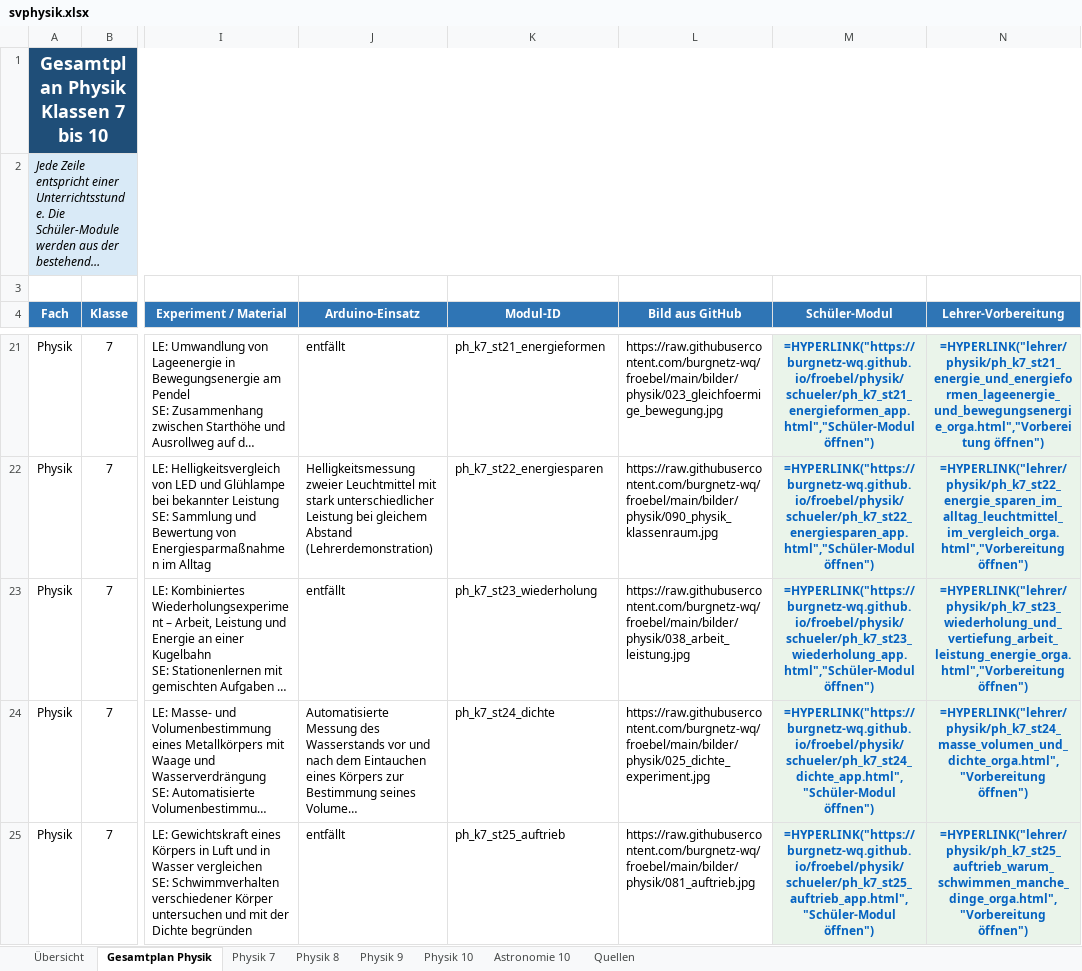
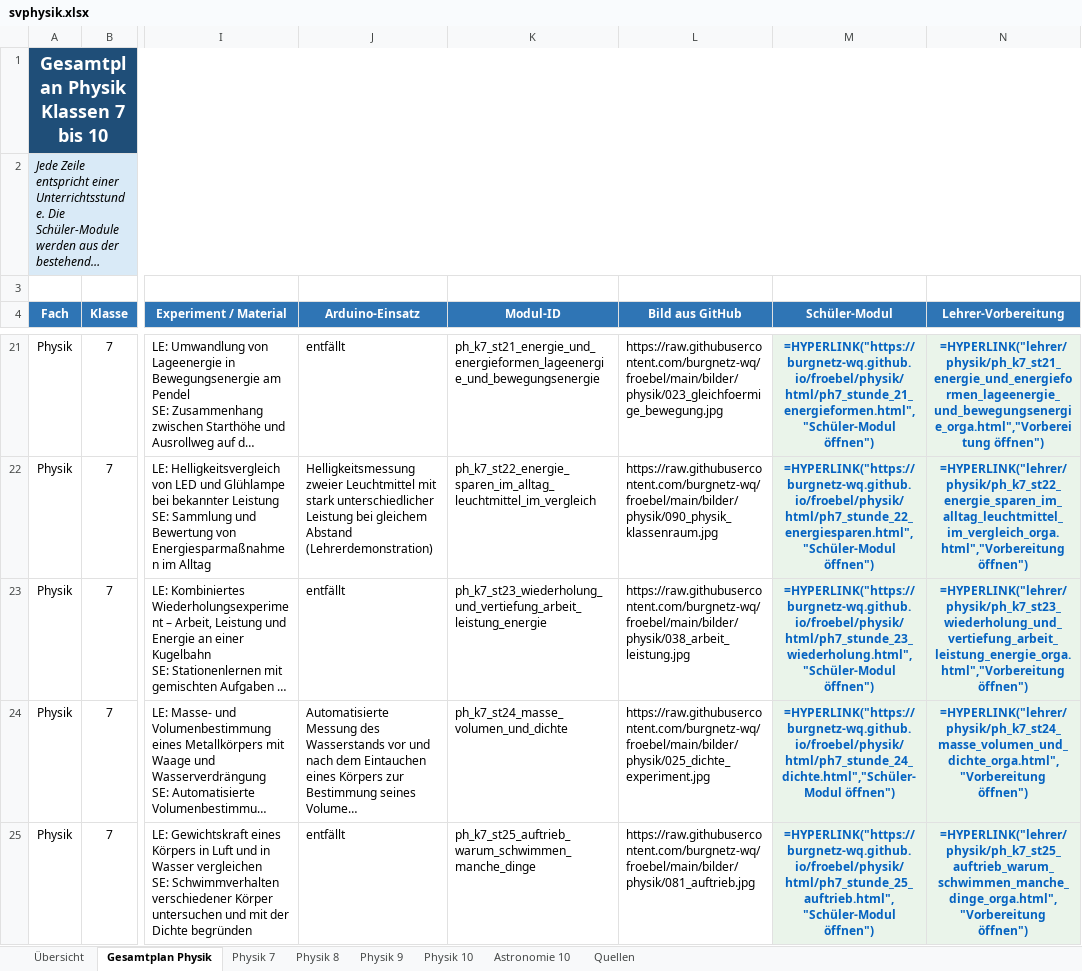
Before and after one commit to burgnetz-wq/froebel, an Excel workbook: physik/svphysik.xlsx, sheet Gesamtplan Physik, drawn as a sheet; only a part is shown, gaps mark what is left out; long unchanged cells end in …; values as stored, in another font and other column widths than the file's, no borders; formulas without a stored value are shown as written; table styles not drawn; the diff covers the shown part only; the diff names each change by its address in the sheet, - before the commit and + after, or states it on an @@ line.

```diff
--- a/physik/svphysik.xlsx (sheet Gesamtplan Physik)
+++ b/physik/svphysik.xlsx (sheet Gesamtplan Physik)
-K21 (Modul-ID): ph_k7_st21_energieformen
+K21 (Modul-ID): ph_k7_st21_energie_und_energieformen_lageenergie_und_bewegungsenergie
-M21 (Schüler-Modul): =HYPERLINK("https://burgnetz-wq.github.io/froebel/physik/schueler/ph_k7_st21_energieformen_app.html","Schüler-Modul öffnen")
+M21 (Schüler-Modul): =HYPERLINK("https://burgnetz-wq.github.io/froebel/physik/html/ph7_stunde_21_energieformen.html","Schüler-Modul öffnen")
-K22 (Modul-ID): ph_k7_st22_energiesparen
+K22 (Modul-ID): ph_k7_st22_energie_sparen_im_alltag_leuchtmittel_im_vergleich
-M22 (Schüler-Modul): =HYPERLINK("https://burgnetz-wq.github.io/froebel/physik/schueler/ph_k7_st22_energiesparen_app.html","Schüler-Modul öffnen")
+M22 (Schüler-Modul): =HYPERLINK("https://burgnetz-wq.github.io/froebel/physik/html/ph7_stunde_22_energiesparen.html","Schüler-Modul öffnen")
-K23 (Modul-ID): ph_k7_st23_wiederholung
+K23 (Modul-ID): ph_k7_st23_wiederholung_und_vertiefung_arbeit_leistung_energie
-M23 (Schüler-Modul): =HYPERLINK("https://burgnetz-wq.github.io/froebel/physik/schueler/ph_k7_st23_wiederholung_app.html","Schüler-Modul öffnen")
+M23 (Schüler-Modul): =HYPERLINK("https://burgnetz-wq.github.io/froebel/physik/html/ph7_stunde_23_wiederholung.html","Schüler-Modul öffnen")
-K24 (Modul-ID): ph_k7_st24_dichte
+K24 (Modul-ID): ph_k7_st24_masse_volumen_und_dichte
-M24 (Schüler-Modul): =HYPERLINK("https://burgnetz-wq.github.io/froebel/physik/schueler/ph_k7_st24_dichte_app.html","Schüler-Modul öffnen")
+M24 (Schüler-Modul): =HYPERLINK("https://burgnetz-wq.github.io/froebel/physik/html/ph7_stunde_24_dichte.html","Schüler-Modul öffnen")
-K25 (Modul-ID): ph_k7_st25_auftrieb
+K25 (Modul-ID): ph_k7_st25_auftrieb_warum_schwimmen_manche_dinge
-M25 (Schüler-Modul): =HYPERLINK("https://burgnetz-wq.github.io/froebel/physik/schueler/ph_k7_st25_auftrieb_app.html","Schüler-Modul öffnen")
+M25 (Schüler-Modul): =HYPERLINK("https://burgnetz-wq.github.io/froebel/physik/html/ph7_stunde_25_auftrieb.html","Schüler-Modul öffnen")
```
Also changed, not shown: 131 edited cells elsewhere in this sheet, sheet Physik 7, sheet Physik 10, sheet Physik 9, sheet Astronomie 10, sheet Physik 8, charts or pictures.
